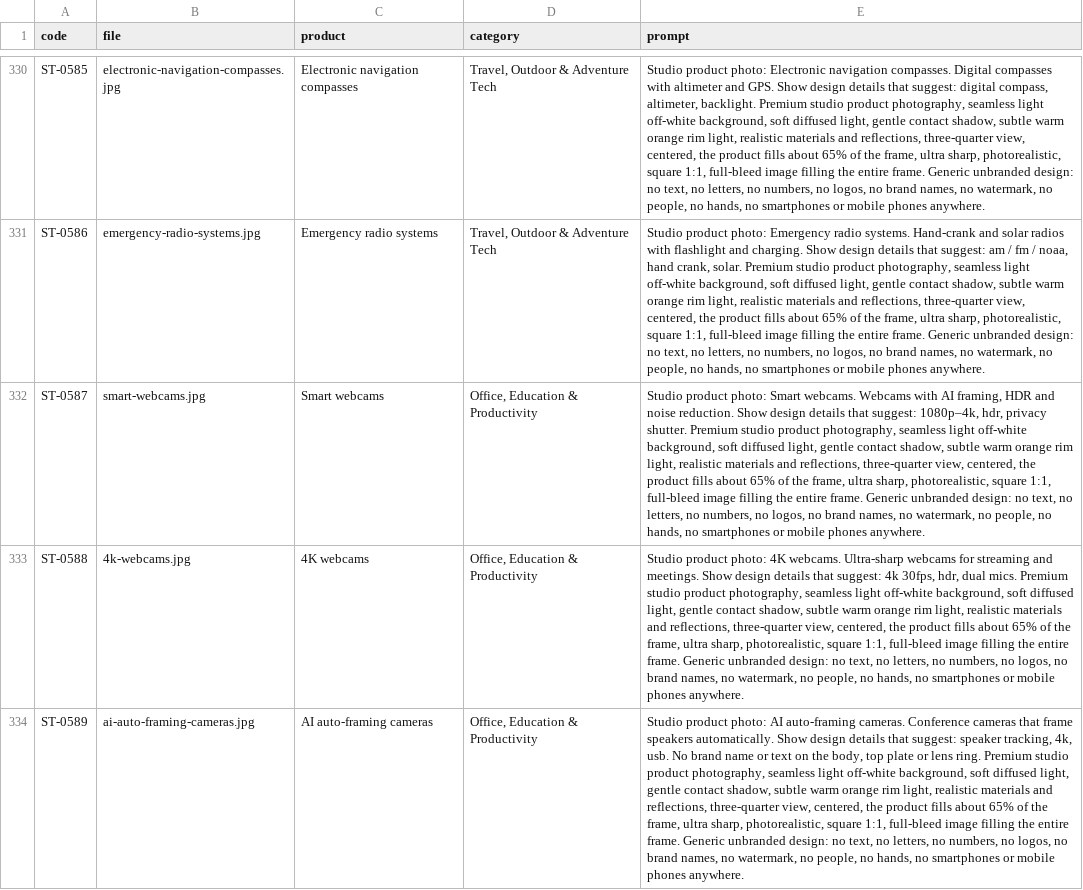
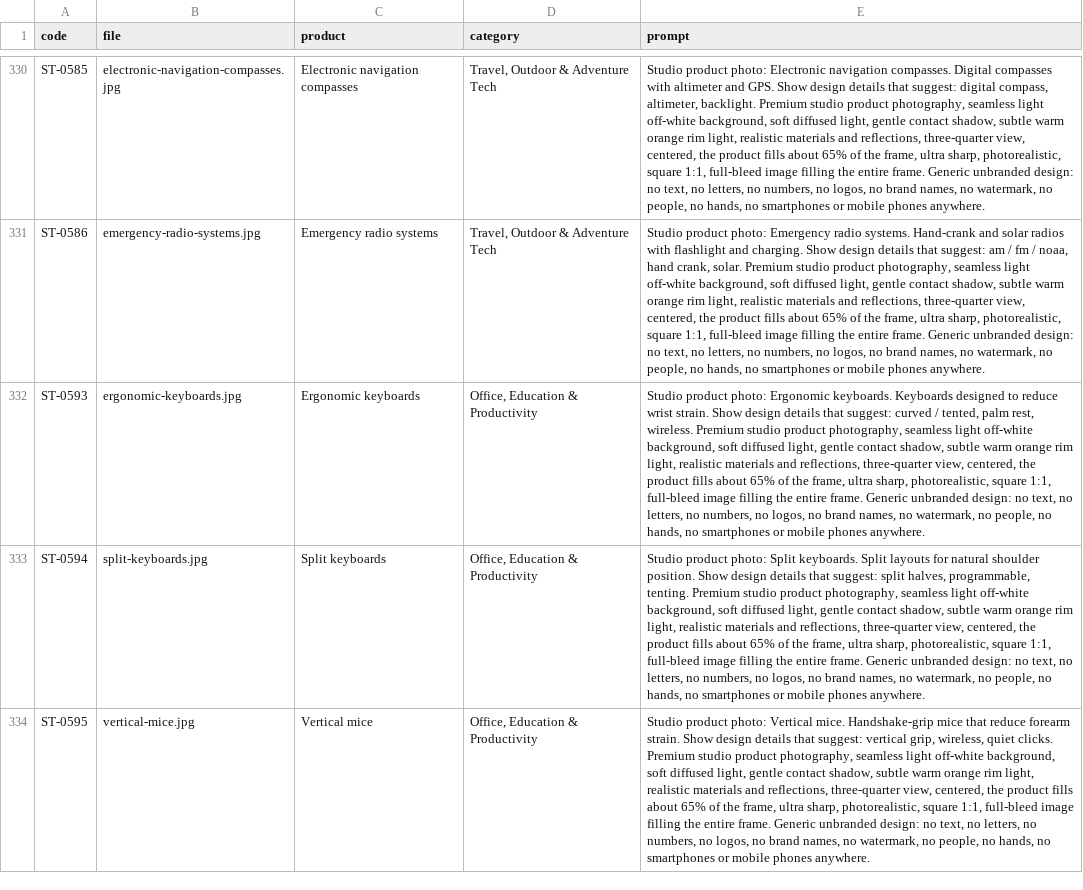
Before and after one commit to tahoor302-cloud/sikandartech, a CSV file: sikandartech/product-photo-prompts.csv, drawn as a sheet; only a part is shown, gaps mark what is left out; the shorter side is filled out with more unchanged rows; the diff covers the shown part only; the diff names each change by its address in the sheet, - before the commit and + after, or states it on an @@ line.

```diff
--- a/sikandartech/product-photo-prompts.csv
+++ b/sikandartech/product-photo-prompts.csv
-row 332: ST-0587 | smart-webcams.jpg | Smart webcams | Office, Education & Productivity | Studio product photo: Smart webcams. Webcams with AI framing, HDR and noise reduction. Show design details that suggest: 1080p–4k, hdr, privacy shutter. Premium studio product photography, seamless light off-white background, soft diffused light, gentle contact shadow, subtle warm orange rim light, realistic materials and reflections, three-quarter view, centered, the product fills about 65% of the frame, ultra sharp, photorealistic, square 1:1, full-bleed image filling the entire frame. Generic unbranded design: no text, no letters, no numbers, no logos, no brand names, no watermark, no people, no hands, no smartphones or mobile phones anywhere.
-row 333: ST-0588 | 4k-webcams.jpg | 4K webcams | Office, Education & Productivity | Studio product photo: 4K webcams. Ultra-sharp webcams for streaming and meetings. Show design details that suggest: 4k 30fps, hdr, dual mics. Premium studio product photography, seamless light off-white background, soft diffused light, gentle contact shadow, subtle warm orange rim light, realistic materials and reflections, three-quarter view, centered, the product fills about 65% of the frame, ultra sharp, photorealistic, square 1:1, full-bleed image filling the entire frame. Generic unbranded design: no text, no letters, no numbers, no logos, no brand names, no watermark, no people, no hands, no smartphones or mobile phones anywhere.
-row 334: ST-0589 | ai-auto-framing-cameras.jpg | AI auto-framing cameras | Office, Education & Productivity | Studio product photo: AI auto-framing cameras. Conference cameras that frame speakers automatically. Show design details that suggest: speaker tracking, 4k, usb. No brand name or text on the body, top plate or lens ring. Premium studio product photography, seamless light off-white background, soft diffused light, gentle contact shadow, subtle warm orange rim light, realistic materials and reflections, three-quarter view, centered, the product fills about 65% of the frame, ultra sharp, photorealistic, square 1:1, full-bleed image filling the entire frame. Generic unbranded design: no text, no letters, no numbers, no logos, no brand names, no watermark, no people, no hands, no smartphones or mobile phones anywhere.
```
Also changed, not shown: 2 removed rows elsewhere in this file, 7 other files.
